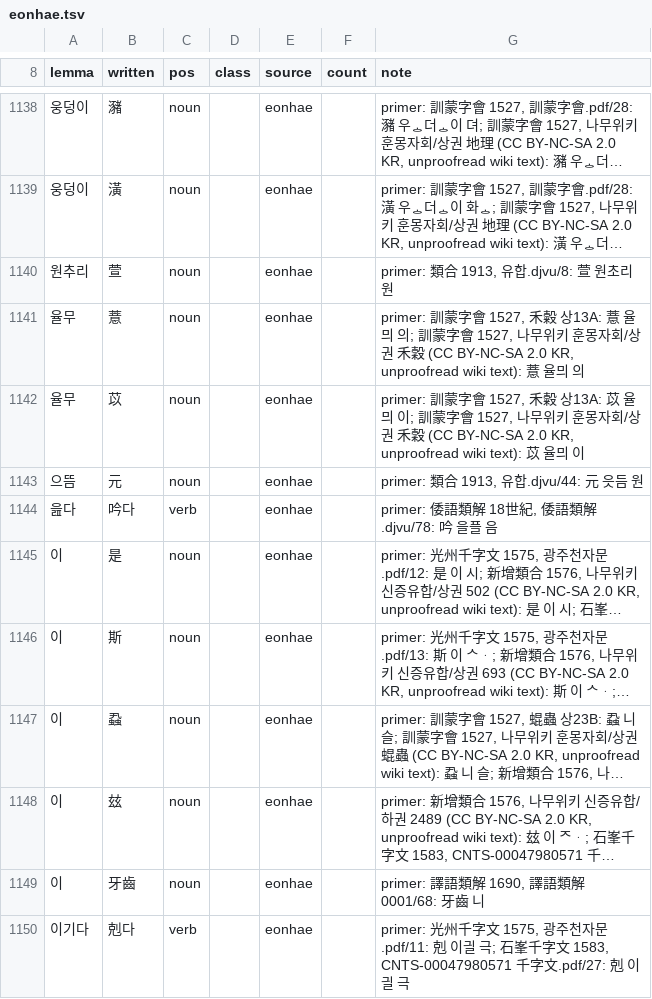
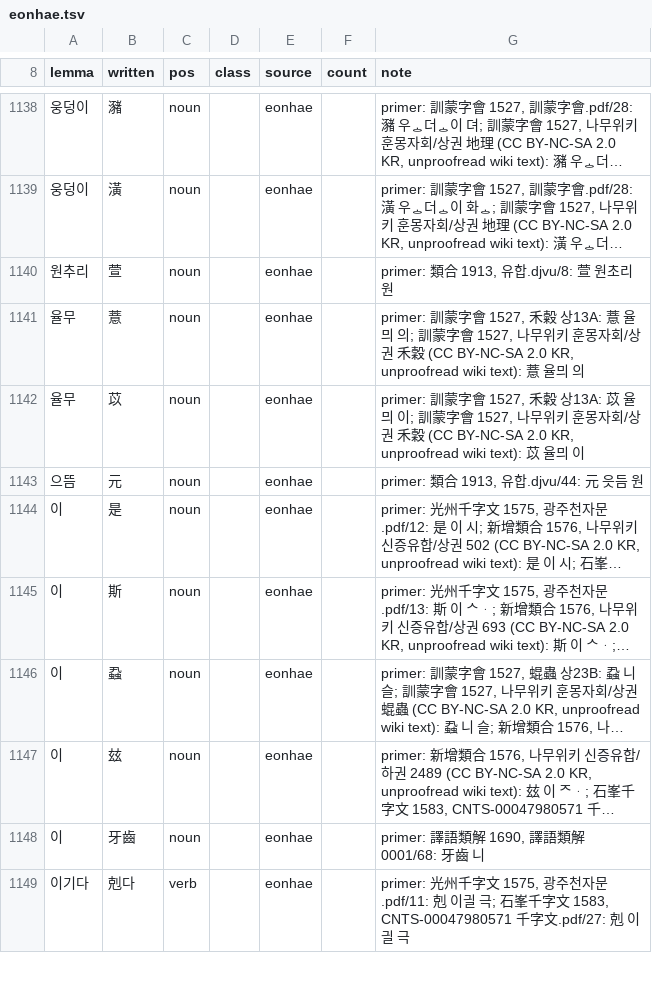
Before and after one commit to mkpoli/seokdok, a TSV file: dict/eonhae.tsv, drawn as a sheet; only a part is shown, gaps mark what is left out; long unchanged cells end in …; the diff names each change by its address in the sheet, - before the commit and + after, or states it on an @@ line.

```diff
--- a/dict/eonhae.tsv
+++ b/dict/eonhae.tsv
-row 1144: 읊다 | 吟다 | verb |  | eonhae |  | primer: 倭語類解 18世紀, 倭語類解.djvu/78: 吟 을플 음
```
Also changed, not shown: dict/editorial.tsv, dict/kun-attested.tsv, 1 other file.
